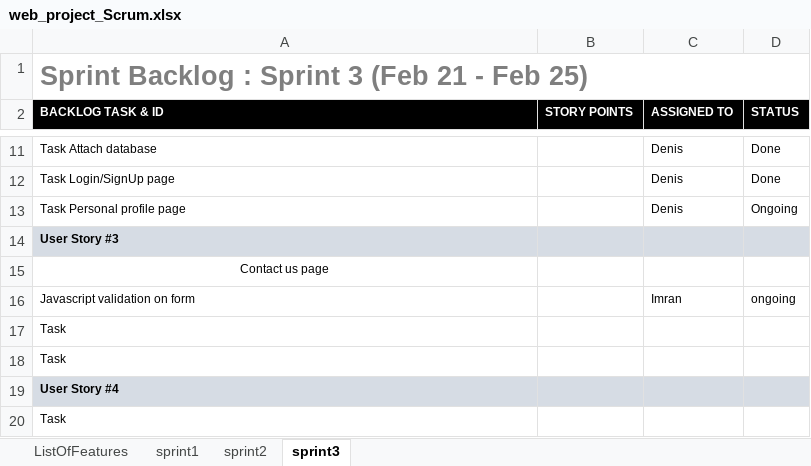
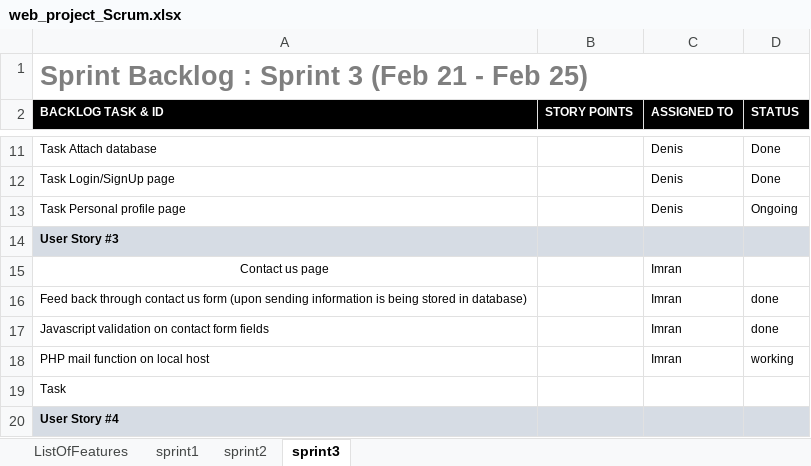
Before and after one commit to PopekD/Sports-Club, an Excel workbook: web_project_Scrum.xlsx, sheet sprint3, drawn as a sheet; only a part is shown, gaps mark what is left out; the shorter side is filled out with more unchanged rows; values as stored, in another font and other column widths than the file's, no borders; charts and pictures not drawn; removed rows and columns are numbered as before the commit, all else as after; the diff names each change by its address in the sheet, - before the commit and + after, or states it on an @@ line.

```diff
--- a/web_project_Scrum.xlsx (sheet sprint3)
+++ b/web_project_Scrum.xlsx (sheet sprint3)
-C15 (ASSIGNED TO): (empty)
+C15 (ASSIGNED TO): Imran
+row 16: Feed back through contact us form (upon sending information is being stored in database) |  | Imran | done
-A17 (BACKLOG TASK & ID): Javascript validation on form
+A17 (BACKLOG TASK & ID): Javascript validation on contact form fields
-D17 (STATUS): ongoing
+D17 (STATUS): done
-row 17: Task
+row 18: PHP mail function on local host |  | Imran | working
```
Also changed, not shown: sheet sprint2.
